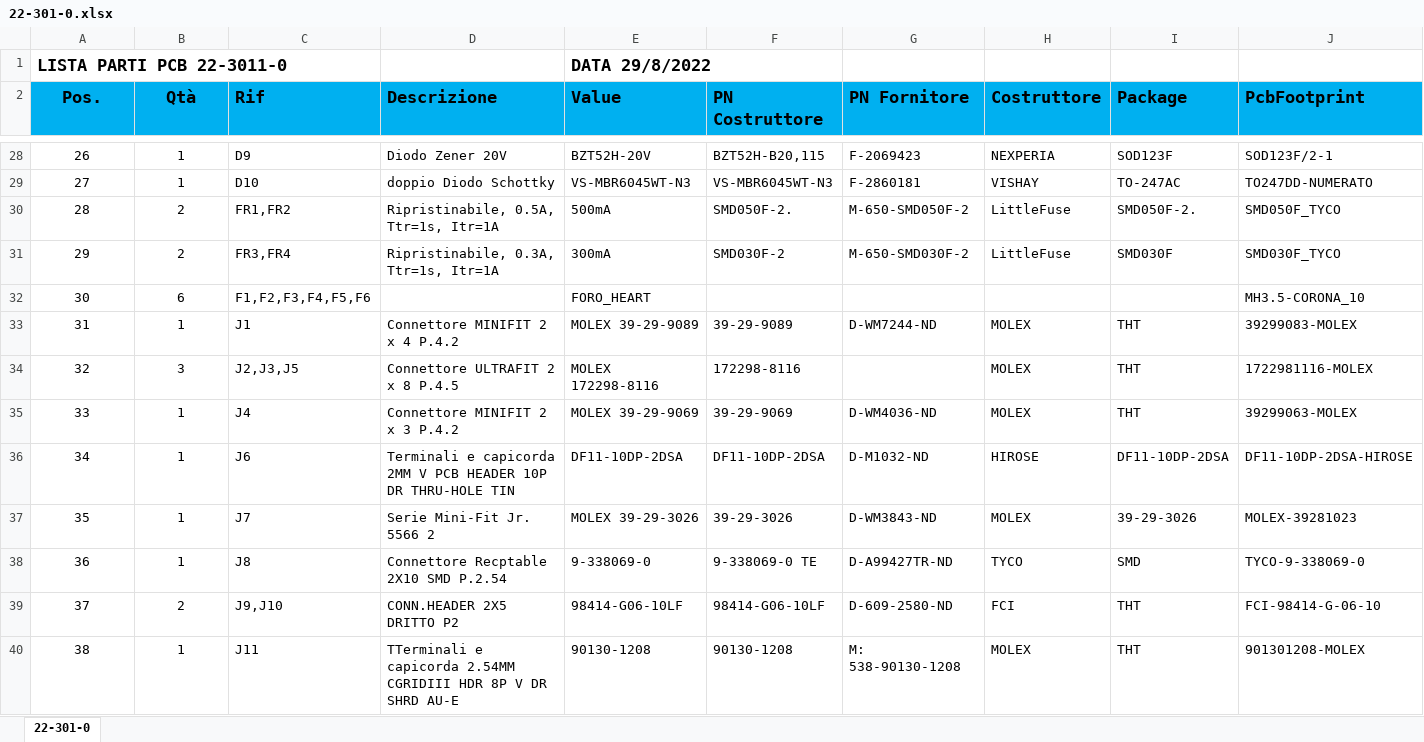
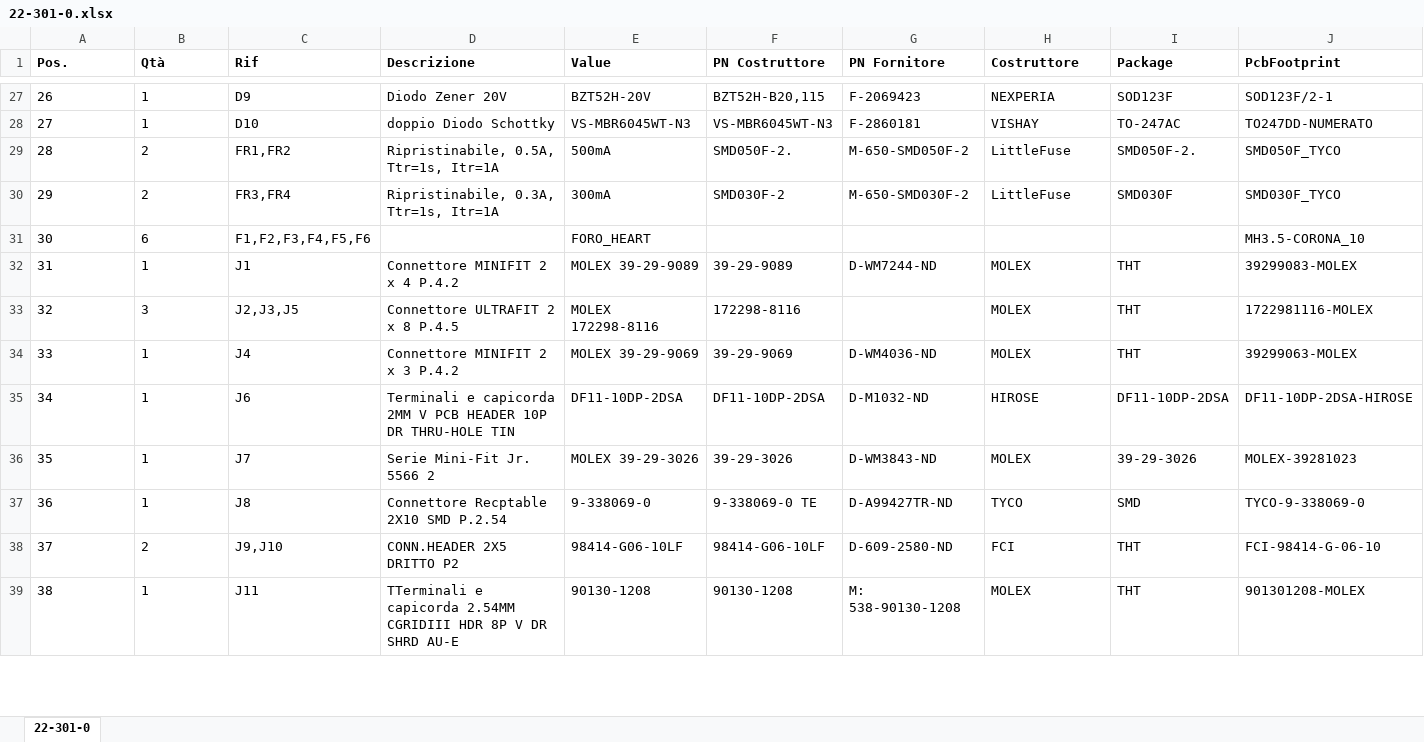
Before and after one commit to marcorispoli/PCB301, an Excel workbook: ORCAD/22-301-0.xlsx, sheet 22-301-0, drawn as a sheet; only a part is shown, gaps mark what is left out; values as stored, in another font and other column widths than the file's, no borders; removed rows and columns are numbered as before the commit, all else as after; rows hold the shown columns only; the diff covers the shown part only; the diff names each change by its address in the sheet, - before the commit and + after, or states it on an @@ line.

```diff
--- a/ORCAD/22-301-0.xlsx (sheet 22-301-0)
+++ b/ORCAD/22-301-0.xlsx (sheet 22-301-0)
-row 1: LISTA PARTI PCB 22-3011-0 |  |  |  | DATA 29/8/2022
-A1:B39 alignment: center
+A1:B39 alignment: left
-A1:J1 fill: #00B0F0
+A1:J1 fill: none, text size: smaller
```
Also changed, not shown: 1 added row, 3 edited cells, cell formats and row numbers in column A elsewhere in this sheet, 6 other files.
